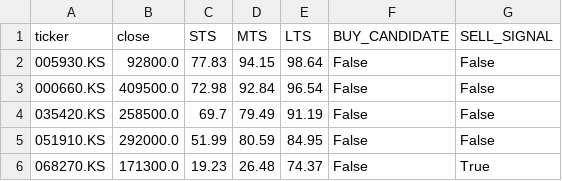
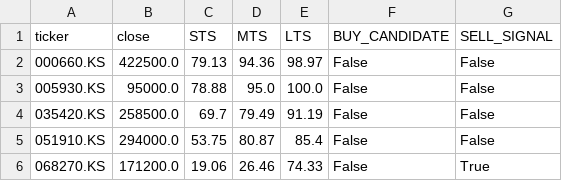
Before and after one commit to hyeon9000/sts-mts-auto, a CSV file: reports/kr/2025-10-15_summary.csv, drawn as a sheet.

```diff
--- a/reports/kr/2025-10-15_summary.csv
+++ b/reports/kr/2025-10-15_summary.csv
@@ -1,6 +1,6 @@
 ticker,close,STS,MTS,LTS,BUY_CANDIDATE,SELL_SIGNAL
-005930.KS,92800.0,77.83,94.15,98.64,False,False
-000660.KS,409500.0,72.98,92.84,96.54,False,False
+000660.KS,422500.0,79.13,94.36,98.97,False,False
+005930.KS,95000.0,78.88,95.0,100.0,False,False
 035420.KS,258500.0,69.7,79.49,91.19,False,False
-051910.KS,292000.0,51.99,80.59,84.95,False,False
-068270.KS,171300.0,19.23,26.48,74.37,False,True
+051910.KS,294000.0,53.75,80.87,85.4,False,False
+068270.KS,171200.0,19.06,26.46,74.33,False,True
```
Also changed, not shown: 3 other files.
